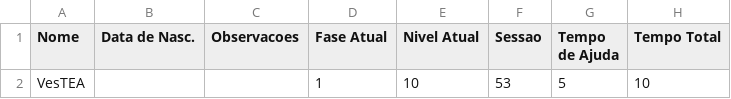
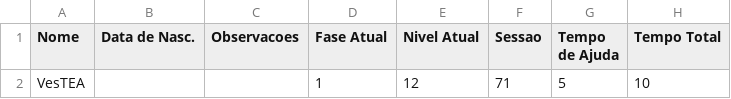
Before and after one commit to luisEduardoBet/T-TEA2.0, a CSV file: Source/Jogadores/Vestea_VesTEA_config.csv, drawn as a sheet; only a part is shown; the diff names each change by its address in the sheet, - before the commit and + after, or states it on an @@ line.

```diff
--- a/Source/Jogadores/Vestea_VesTEA_config.csv
+++ b/Source/Jogadores/Vestea_VesTEA_config.csv
-E2 (Nivel Atual): 10
+E2 (Nivel Atual): 12
-F2 (Sessao): 53
+F2 (Sessao): 71
```
Also changed, not shown: Source/Jogadores/Vestea_VesTEA_sessao.csv, 12 other files.
